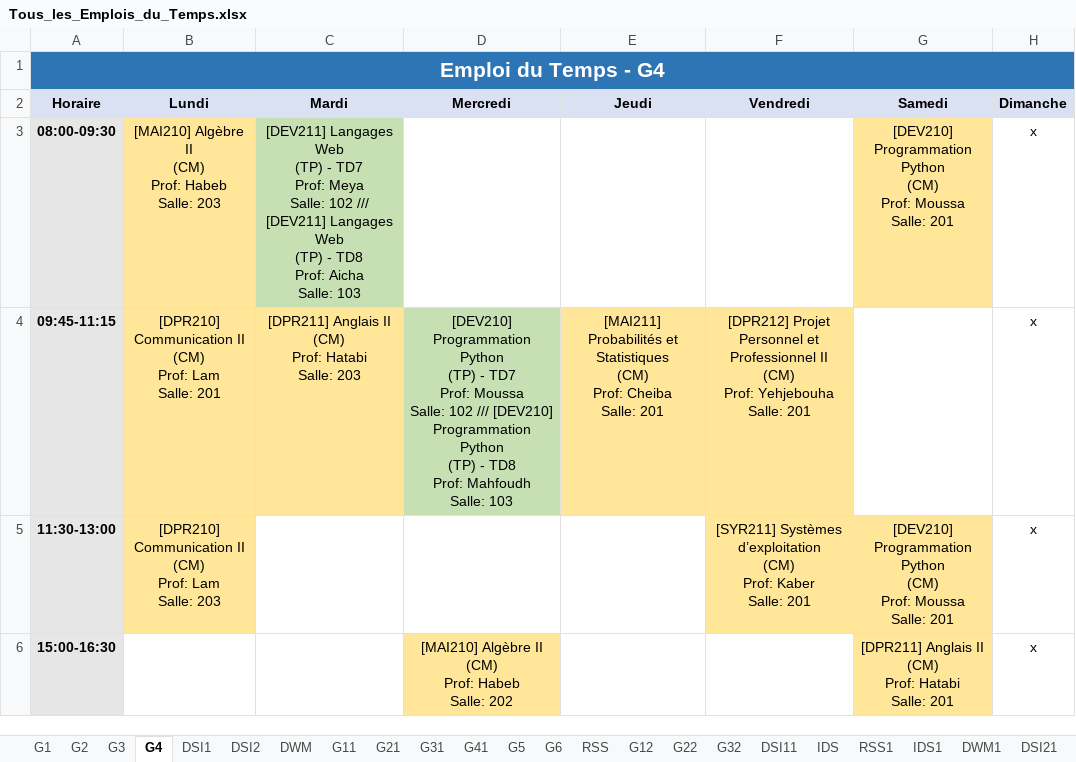
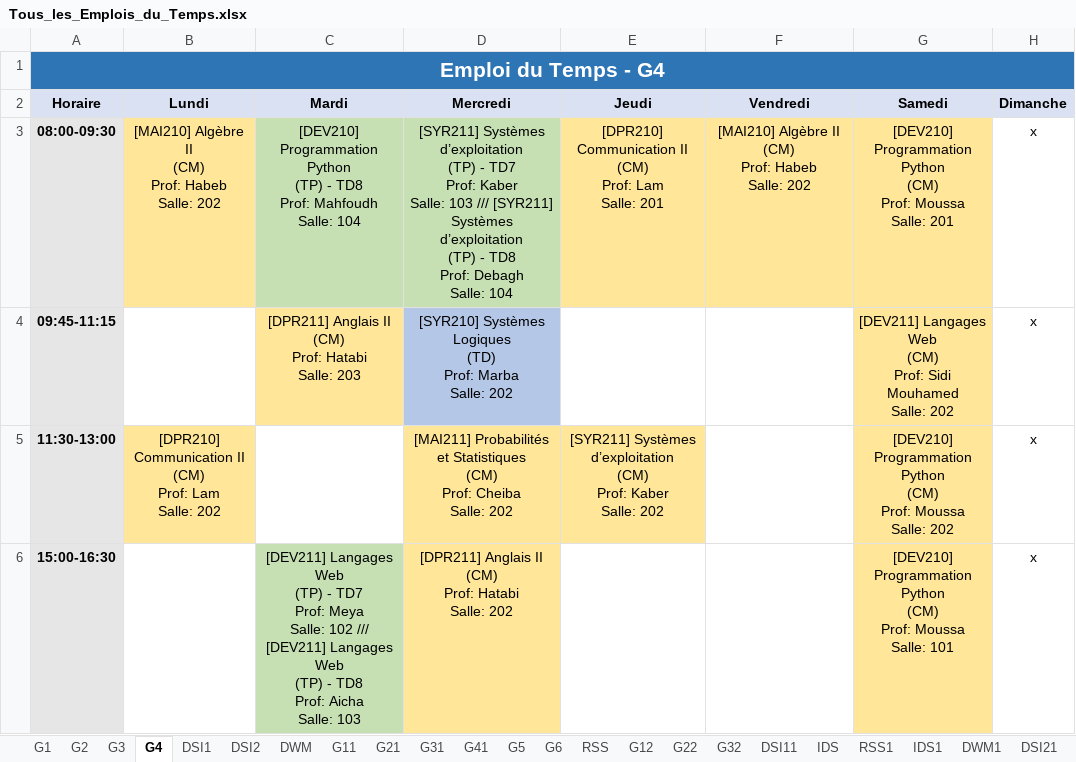
Before and after one commit to zein114/emploi-supnum-v_sql, an Excel workbook: modele/Tous_les_Emplois_du_Temps.xlsx, sheet G4, drawn as a sheet; only a part is shown; values as stored, in another font and other column widths than the file's, no borders; ↵ is a line break in a cell; the diff covers the shown part only; the diff names each change by its address in the sheet, - before the commit and + after, or states it on an @@ line.

```diff
--- a/modele/Tous_les_Emplois_du_Temps.xlsx (sheet G4)
+++ b/modele/Tous_les_Emplois_du_Temps.xlsx (sheet G4)
-B3 (Lundi): …Habeb ↵ Salle: 203
+B3 (Lundi): …Habeb ↵ Salle: 202
-C3 (Mardi): [DEV211] Langages Web ↵ (TP) - TD7 ↵ Prof: Meya ↵ Salle: 102 /// [DEV211] Langages Web ↵ (TP) - TD8 ↵ Prof: Aicha ↵ Salle: 103
+C3 (Mardi): [DEV210] Programmation Python ↵ (TP) - TD8 ↵ Prof: Mahfoudh ↵ Salle: 104
-D3 (Mercredi): (empty)
+D3 (Mercredi): [SYR211] Systèmes d’exploitation ↵ (TP) - TD7 ↵ Prof: Kaber ↵ Salle: 103 /// [SYR211] Systèmes d’exploitation ↵ (TP) - TD8 ↵ Prof: Debagh ↵ Salle: 104
-D3 fill: none
+D3 fill: #C6E0B4
-E3 (Jeudi): (empty)
+E3 (Jeudi): [DPR210] Communication II ↵ (CM) ↵ Prof: Lam ↵ Salle: 201
-E3:F3 fill: none
+E3:F3 fill: #FFE699
-F3 (Vendredi): (empty)
+F3 (Vendredi): [MAI210] Algèbre II ↵ (CM) ↵ Prof: Habeb ↵ Salle: 202
-B4 (Lundi): [DPR210] Communication II ↵ (CM) ↵ Prof: Lam ↵ Salle: 201
+B4 (Lundi): (empty)
-B4 fill: #FFE699
+B4 fill: none
-D4 (Mercredi): [DEV210] Programmation Python ↵ (TP) - TD7 ↵ Prof: Moussa ↵ Salle: 102 /// [DEV210] Programmation Python ↵ (TP) - TD8 ↵ Prof: Mahfoudh ↵ Salle: 103
+D4 (Mercredi): [SYR210] Systèmes Logiques ↵ (TD) ↵ Prof: Marba ↵ Salle: 202
-D4 fill: #C6E0B4
+D4 fill: #B4C7E7
-E4 (Jeudi): [MAI211] Probabilités et Statistiques ↵ (CM) ↵ Prof: Cheiba ↵ Salle: 201
+E4 (Jeudi): (empty)
-E4:F4 fill: #FFE699
+E4:F4 fill: none
-F4 (Vendredi): [DPR212] Projet Personnel et Professionnel II ↵ (CM) ↵ Prof: Yehjebouha ↵ Salle: 201
+F4 (Vendredi): (empty)
-G4 (Samedi): (empty)
+G4 (Samedi): [DEV211] Langages Web ↵ (CM) ↵ Prof: Sidi Mouhamed ↵ Salle: 202
-G4 fill: none
+G4 fill: #FFE699
-B5 (Lundi): …Lam ↵ Salle: 203
+B5 (Lundi): …Lam ↵ Salle: 202
-D5 (Mercredi): (empty)
+D5 (Mercredi): [MAI211] Probabilités et Statistiques ↵ (CM) ↵ Prof: Cheiba ↵ Salle: 202
-D5:E5 fill: none
+D5:E5 fill: #FFE699
-E5 (Jeudi): (empty)
+E5 (Jeudi): [SYR211] Systèmes d’exploitation ↵ (CM) ↵ Prof: Kaber ↵ Salle: 202
-F5 (Vendredi): [SYR211] Systèmes d’exploitation ↵ (CM) ↵ Prof: Kaber ↵ Salle: 201
+F5 (Vendredi): (empty)
-F5 fill: #FFE699
+F5 fill: none
-G5 (Samedi): …Moussa ↵ Salle: 201
+G5 (Samedi): …Moussa ↵ Salle: 202
-C6 (Mardi): (empty)
+C6 (Mardi): [DEV211] Langages Web ↵ (TP) - TD7 ↵ Prof: Meya ↵ Salle: 102 /// [DEV211] Langages Web ↵ (TP) - TD8 ↵ Prof: Aicha ↵ Salle: 103
-C6 fill: none
+C6 fill: #C6E0B4
-D6 (Mercredi): [MAI210] Algèbre II ↵ (CM) ↵ Prof: Habeb ↵ Salle: 202
+D6 (Mercredi): [DPR211] Anglais II ↵ (CM) ↵ Prof: Hatabi ↵ Salle: 202
-G6 (Samedi): [DPR211] Anglais II ↵ (CM) ↵ Prof: Hatabi ↵ Salle: 201
+G6 (Samedi): [DEV210] Programmation Python ↵ (CM) ↵ Prof: Moussa ↵ Salle: 101
```
Also changed, not shown: 4 edited cells and cell formats elsewhere in this sheet, sheet G3, sheet G2, sheet G1, sheet DSI21, 7 other files.
